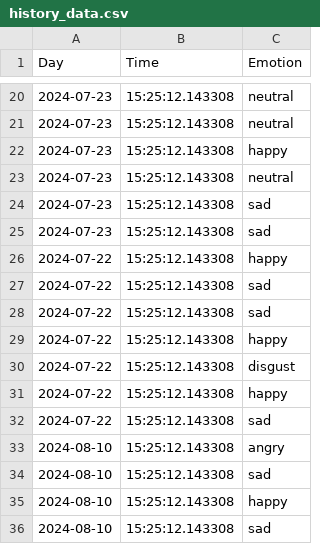
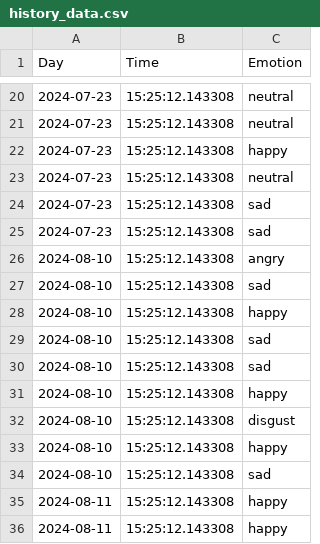
Before and after one commit to SandraPrestel/MMM-Emotion, a CSV file: history_data.csv, drawn as a sheet; only a part is shown, gaps mark what is left out; the shorter side is filled out with more unchanged rows.

Commit message:
Update history_data.csv

```diff
--- a/history_data.csv
+++ b/history_data.csv
@@ -25,9 +25,2 @@
 "2024-07-23","15:25:12.143308","sad"
-"2024-07-22","15:25:12.143308","happy"
-"2024-07-22","15:25:12.143308","sad"
-"2024-07-22","15:25:12.143308","sad"
-"2024-07-22","15:25:12.143308","happy"
-"2024-07-22","15:25:12.143308","disgust"
-"2024-07-22","15:25:12.143308","happy"
-"2024-07-22","15:25:12.143308","sad"
 "2024-08-10","15:25:12.143308","angry"
```
